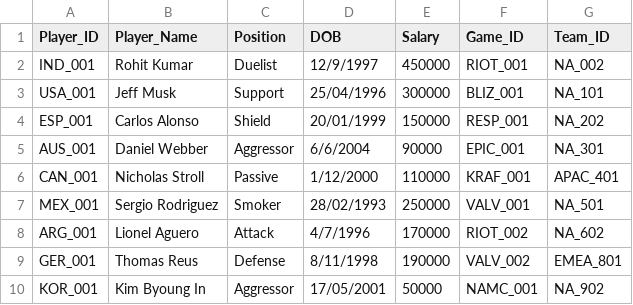
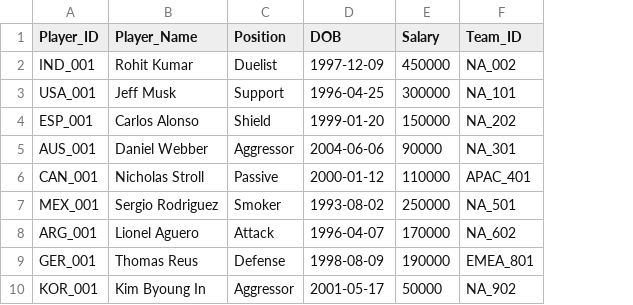
Before and after one commit to shishira-o-bhat/E_sports-Database, a CSV file: Dataset/Player.csv, drawn as a sheet; the diff names each change by its address in the sheet, - before the commit and + after, or states it on an @@ line.

Commit message:
Updated Dataset

```diff
--- a/Dataset/Player.csv
+++ b/Dataset/Player.csv
-column F (Game_ID), rows 2-10: RIOT_001 | BLIZ_001 | RESP_001 | EPIC_001 | KRAF_001 | VALV_001 | RIOT_002 | VALV_002 | NAMC_001
-D2 (DOB): 12/9/1997
+D2 (DOB): 1997-12-09
-D3 (DOB): 25/04/1996
+D3 (DOB): 1996-04-25
-D4 (DOB): 20/01/1999
+D4 (DOB): 1999-01-20
-D5 (DOB): 6/6/2004
+D5 (DOB): 2004-06-06
-D6 (DOB): 1/12/2000
+D6 (DOB): 2000-01-12
-D7 (DOB): 28/02/1993
+D7 (DOB): 1993-08-02
-D8 (DOB): 4/7/1996
+D8 (DOB): 1996-04-07
-D9 (DOB): 8/11/1998
+D9 (DOB): 1998-08-09
-D10 (DOB): 17/05/2001
+D10 (DOB): 2001-05-17
```
Also changed, not shown: 5 other files.
